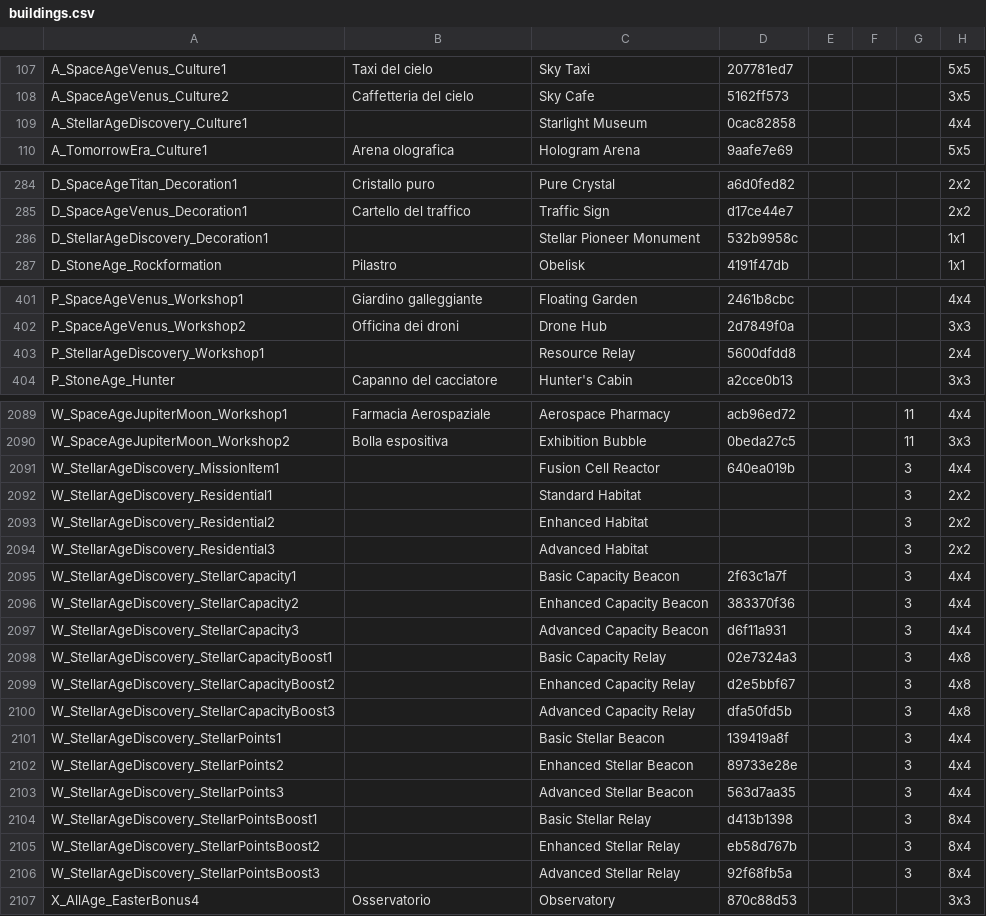
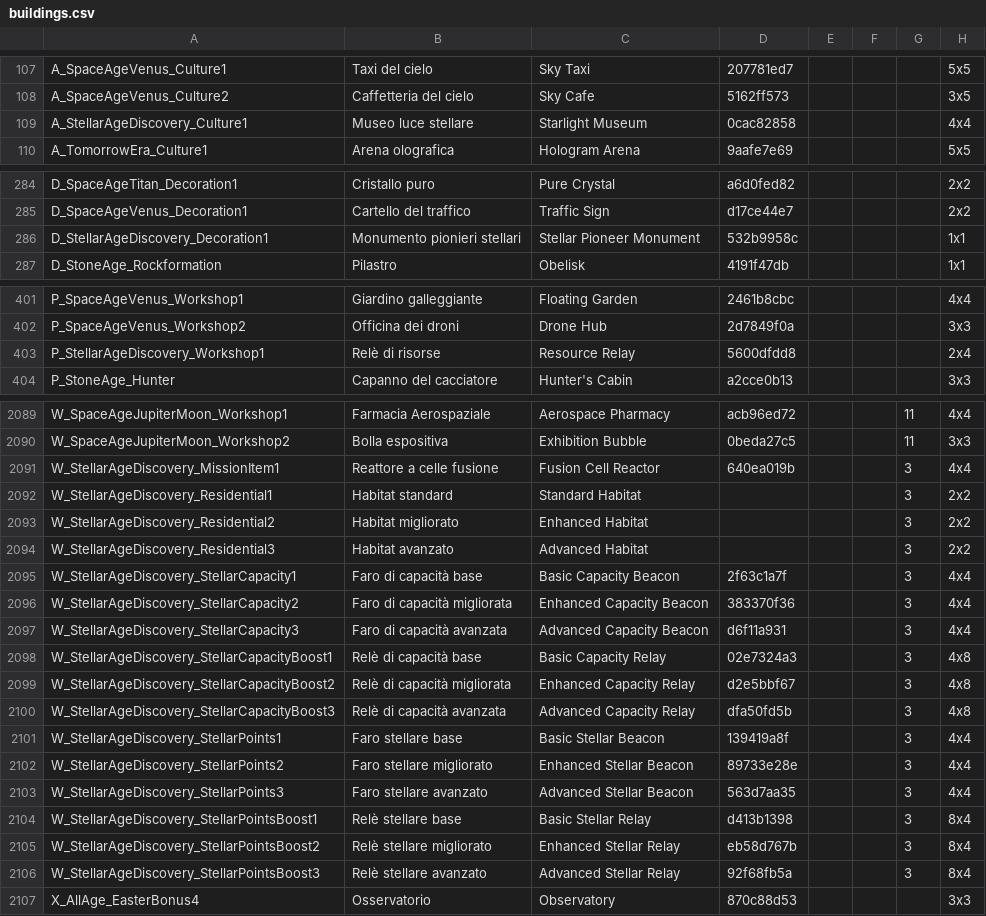
Before and after one commit to sdrushi2/foe-optimizer, a CSV file: src/assets/buildings.csv, drawn as a sheet; only a part is shown, gaps mark what is left out; the diff covers the shown part only; the diff names each change by its address in the sheet, - before the commit and + after, or states it on an @@ line.

```diff
--- a/src/assets/buildings.csv
+++ b/src/assets/buildings.csv
-B109: (empty)
+B109: Museo luce stellare
-B286: (empty)
+B286: Monumento pionieri stellari
-B403: (empty)
+B403: Relè di risorse
-B2091: (empty)
+B2091: Reattore a celle fusione
-B2092: (empty)
+B2092: Habitat standard
-B2093: (empty)
+B2093: Habitat migliorato
-B2094: (empty)
+B2094: Habitat avanzato
-B2095: (empty)
+B2095: Faro di capacità base
-B2096: (empty)
+B2096: Faro di capacità migliorata
-B2097: (empty)
+B2097: Faro di capacità avanzata
-B2098: (empty)
+B2098: Relè di capacità base
-B2099: (empty)
+B2099: Relè di capacità migliorata
-B2100: (empty)
+B2100: Relè di capacità avanzata
-B2101: (empty)
+B2101: Faro stellare base
-B2102: (empty)
+B2102: Faro stellare migliorato
-B2103: (empty)
+B2103: Faro stellare avanzato
-B2104: (empty)
+B2104: Relè stellare base
-B2105: (empty)
+B2105: Relè stellare migliorato
-B2106: (empty)
+B2106: Relè stellare avanzato
```
Also changed, not shown: 2 edited cells elsewhere in this file, src/assets/ages.csv, 2 other files.
